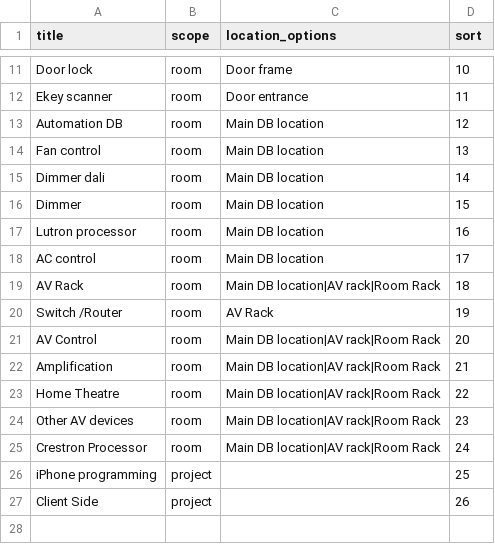
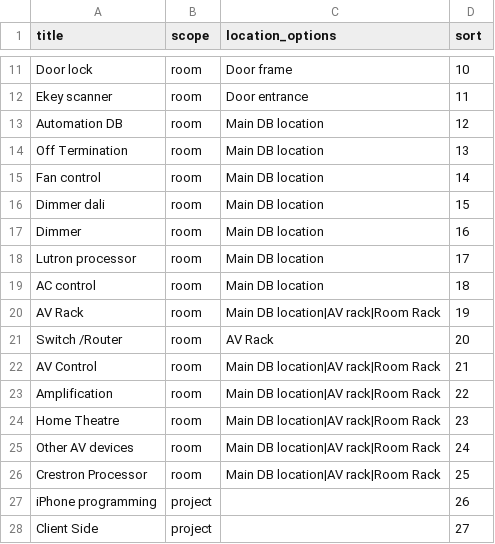
Before and after one commit to frcrcfaculty-commits/Vtech-Project-Dependency-Tool, a CSV file: supabase/seed/products.csv, drawn as a sheet; only a part is shown, gaps mark what is left out.

```diff
--- a/supabase/seed/products.csv
+++ b/supabase/seed/products.csv
@@ -13,15 +13,16 @@ Ekey scanner,room,Door entrance,11
 Automation DB,room,Main DB location,12
-Fan control,room,Main DB location,13
-Dimmer dali,room,Main DB location,14
-Dimmer,room,Main DB location,15
-Lutron processor,room,Main DB location,16
-AC control,room,Main DB location,17
-AV Rack,room,Main DB location|AV rack|Room Rack,18
-Switch /Router,room,AV Rack,19
-AV Control,room,Main DB location|AV rack|Room Rack,20
-Amplification,room,Main DB location|AV rack|Room Rack,21
-Home Theatre,room,Main DB location|AV rack|Room Rack,22
-Other AV devices,room,Main DB location|AV rack|Room Rack,23
-Crestron Processor,room,Main DB location|AV rack|Room Rack,24
-iPhone programming,project,,25
-Client Side,project,,26
+Off Termination,room,Main DB location,13
+Fan control,room,Main DB location,14
+Dimmer dali,room,Main DB location,15
+Dimmer,room,Main DB location,16
+Lutron processor,room,Main DB location,17
+AC control,room,Main DB location,18
+AV Rack,room,Main DB location|AV rack|Room Rack,19
+Switch /Router,room,AV Rack,20
+AV Control,room,Main DB location|AV rack|Room Rack,21
+Amplification,room,Main DB location|AV rack|Room Rack,22
+Home Theatre,room,Main DB location|AV rack|Room Rack,23
+Other AV devices,room,Main DB location|AV rack|Room Rack,24
+Crestron Processor,room,Main DB location|AV rack|Room Rack,25
+iPhone programming,project,,26
+Client Side,project,,27
```
Also changed, not shown: supabase/seed/product_steps.csv, 7 other files.
